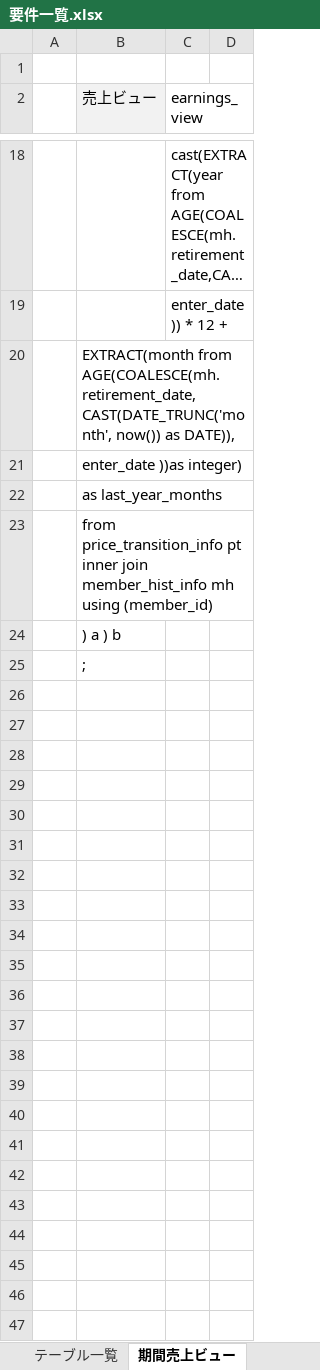
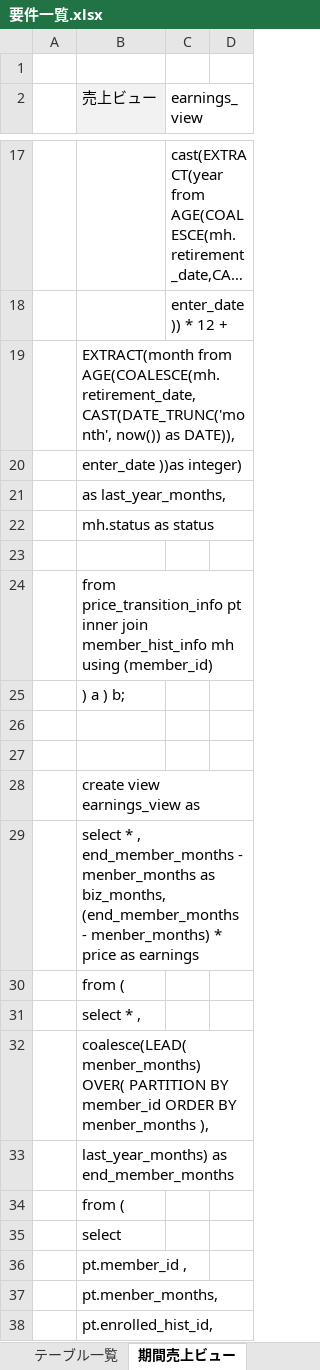
Before and after one commit to wjkanaya/research, an Excel workbook: sekkei/要件一覧.xlsx, sheet 期間売上ビュー, drawn as a sheet; only a part is shown, gaps mark what is left out; long unchanged cells end in …; values as stored, in another font and other column widths than the file's, no borders; addresses are those after the commit; the diff covers the shown part only; the diff names each change by its address in the sheet, - before the commit and + after, or states it on an @@ line.

```diff
--- a/sekkei/要件一覧.xlsx (sheet 期間売上ビュー)
+++ b/sekkei/要件一覧.xlsx (sheet 期間売上ビュー)
-B21 (売上ビュー): as last_year_months
+B21 (売上ビュー): as last_year_months,
+row 22:  | mh.status as status
+row 23: (empty)
-B25 (売上ビュー): ) a ) b
+B25 (売上ビュー): ) a ) b;
+row 26: (empty)
+row 27: (empty)
-B28 (売上ビュー): ;
+B28 (売上ビュー): create view earnings_view as
+row 29:  | select * , end_member_months - menber_months as biz_months, (end_member_months - menber_months) * price as earnings
+row 30:  | from (
+row 31:  | select * ,
+row 32:  | coalesce(LEAD( menber_months) OVER( PARTITION BY member_id ORDER BY menber_months ),
+row 33:  | last_year_months) as end_member_months
+row 34:  | from (
+row 35:  | select
+row 36:  | pt.member_id ,
+row 37:  | pt.menber_months,
+row 38:  | pt.enrolled_hist_id,
```
Also changed, not shown: 12 added rows and 1 removed row elsewhere in this sheet, sheet 計算対象共変量マスタ, sheet テーブル一覧, sheet 共変量マスタ, other sheet tabs, formulas that keep their value, 1 other file.
